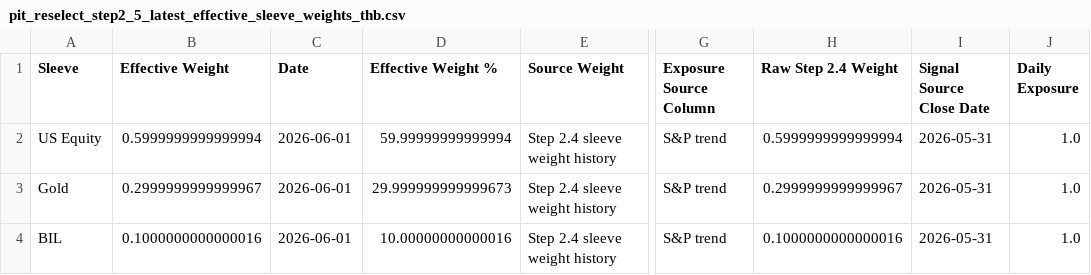
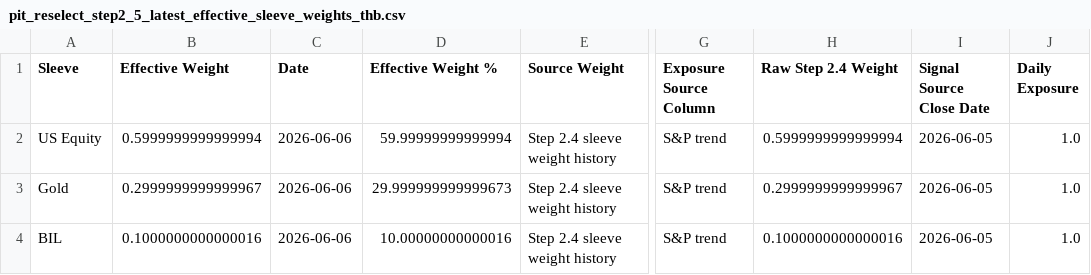
Before and after one commit to pong0401/port_opt_advance, a CSV file: data/precomputed/pit_reselect_step2_5_latest_effective_sleeve_weights_thb.csv, drawn as a sheet; only a part is shown, gaps mark what is left out; the diff names each change by its address in the sheet, - before the commit and + after, or states it on an @@ line.

```diff
--- a/data/precomputed/pit_reselect_step2_5_latest_effective_sleeve_weights_thb.csv
+++ b/data/precomputed/pit_reselect_step2_5_latest_effective_sleeve_weights_thb.csv
-C2:C4 (Date): 2026-06-01
+C2:C4 (Date): 2026-06-06
-I2:I4 (Signal Source Close Date): 2026-05-31
+I2:I4 (Signal Source Close Date): 2026-06-05
```
Also changed, not shown: data/precomputed/pit_reselect_step2_5_latest_effective_security_weights_thb.csv, data/precomputed/streamlit_10y_strategy_summary.csv, 22 other files.
